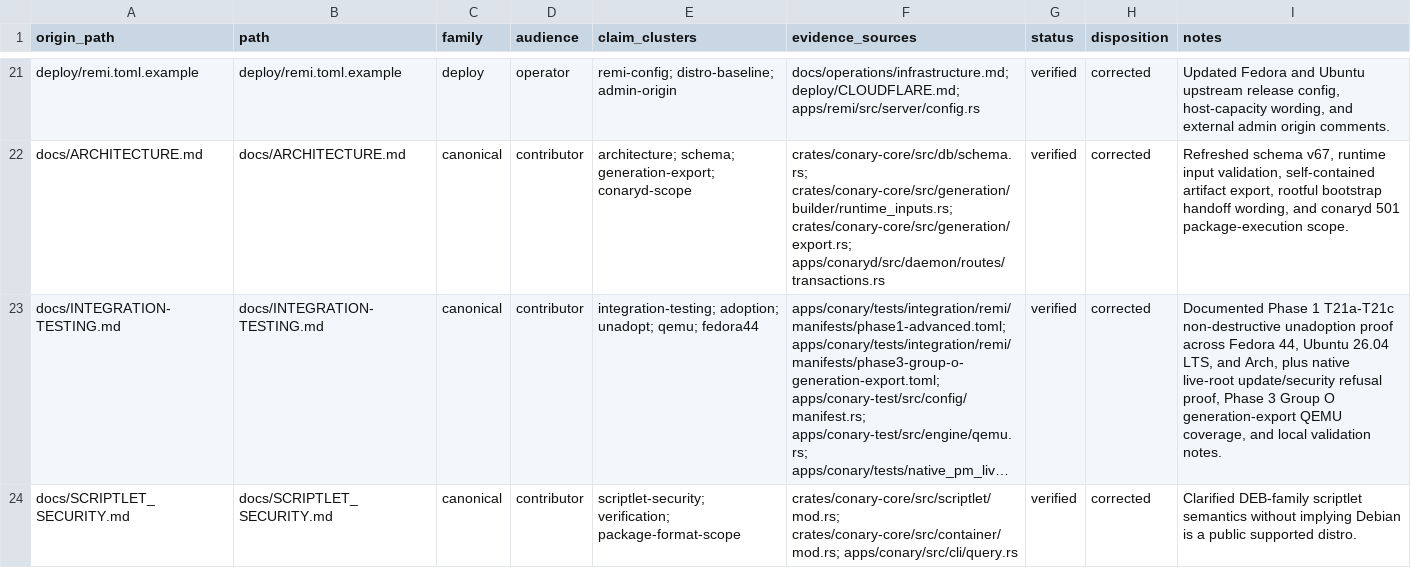
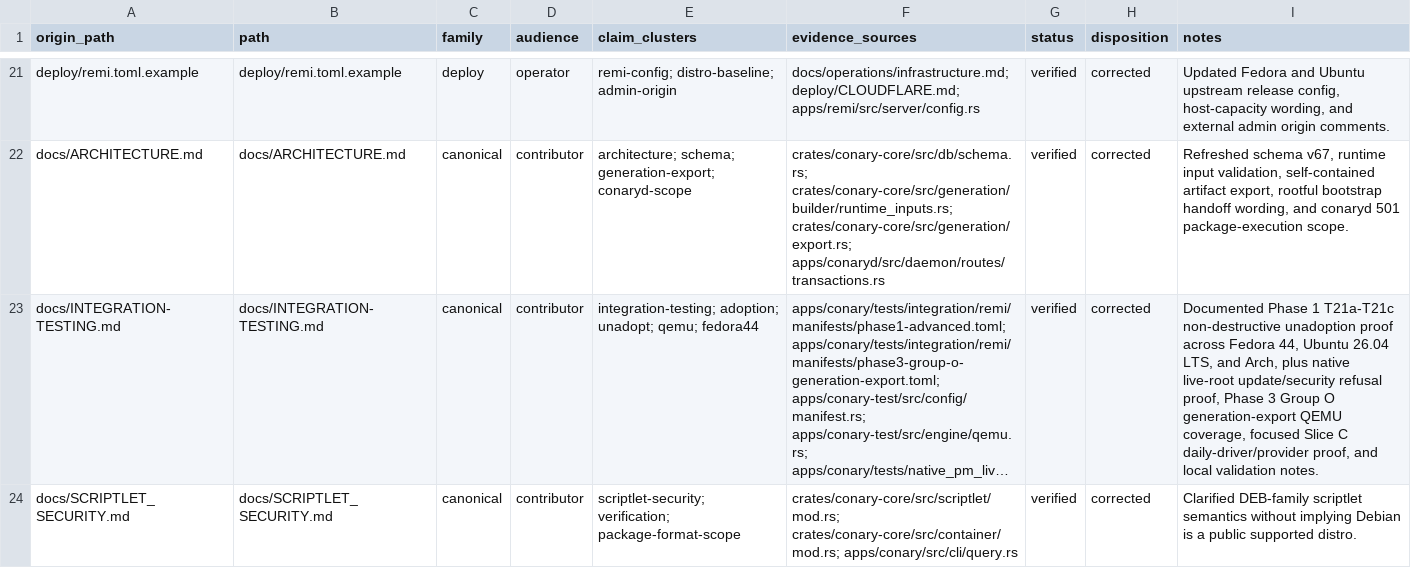
Before and after one commit to ConaryLabs/Conary, a TSV file: docs/superpowers/documentation-accuracy-audit-ledger.tsv, drawn as a sheet; only a part is shown, gaps mark what is left out; long unchanged cells end in …; the diff covers the shown part only; the diff names each change by its address in the sheet, - before the commit and + after, or states it on an @@ line.

Commit message:
fix(resolver): require declared provider metadata

```diff
--- a/docs/superpowers/documentation-accuracy-audit-ledger.tsv
+++ b/docs/superpowers/documentation-accuracy-audit-ledger.tsv
-I23 (notes): …QEMU coverage, and local…
+I23 (notes): …QEMU coverage, focused Slice C daily-driver/provider proof, and local…
```
Also changed, not shown: 5 edited cells elsewhere in this file, 17 other files.
